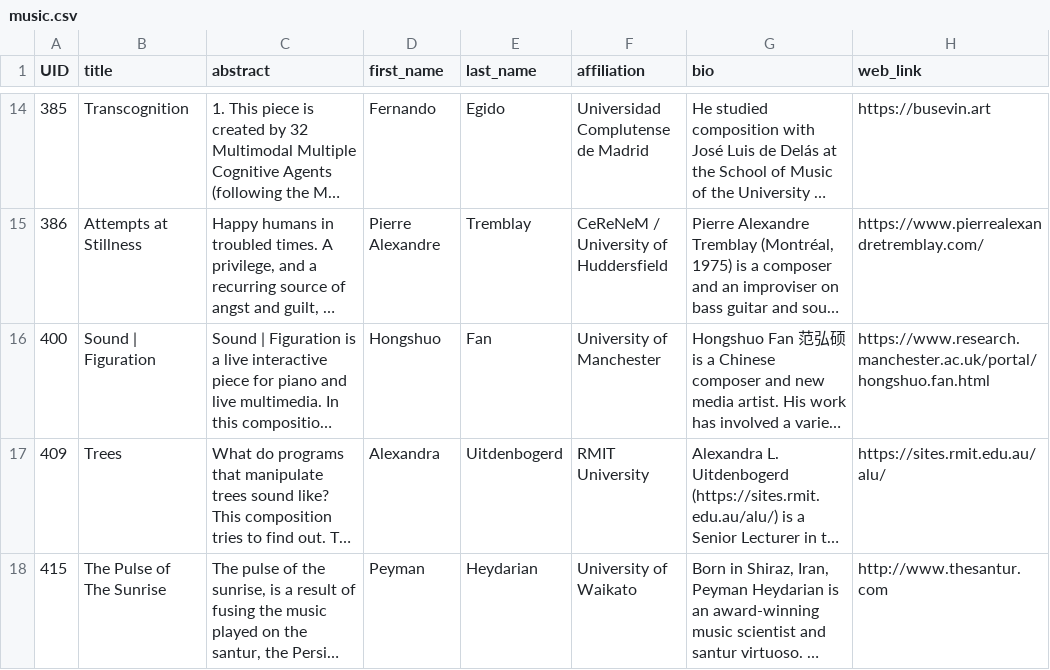
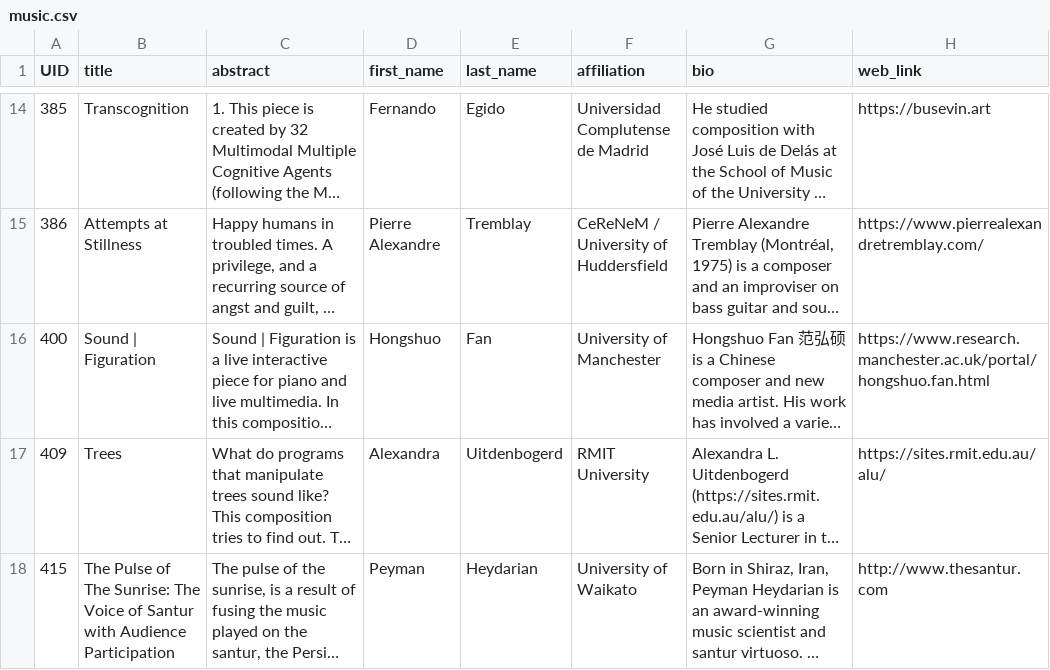
Before and after one commit to DDMAL/ISMIR-Conf, a CSV file: sitedata/music.csv, drawn as a sheet; only a part is shown, gaps mark what is left out; long unchanged cells end in …; the diff names each change by its address in the sheet, - before the commit and + after, or states it on an @@ line.

Commit message:
Updated music consent and title

```diff
--- a/sitedata/music.csv
+++ b/sitedata/music.csv
-B18 (title): …of The Sunrise
+B18 (title): …of The Sunrise: The Voice of Santur with Audience Participation
```
Also changed, not shown: 2 other files.
